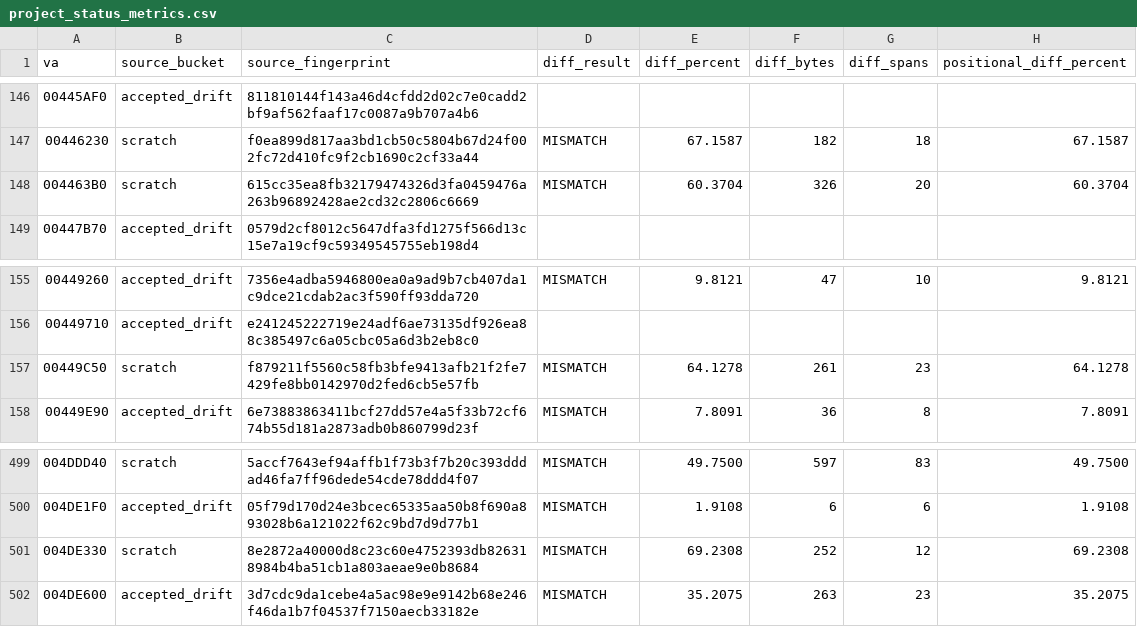
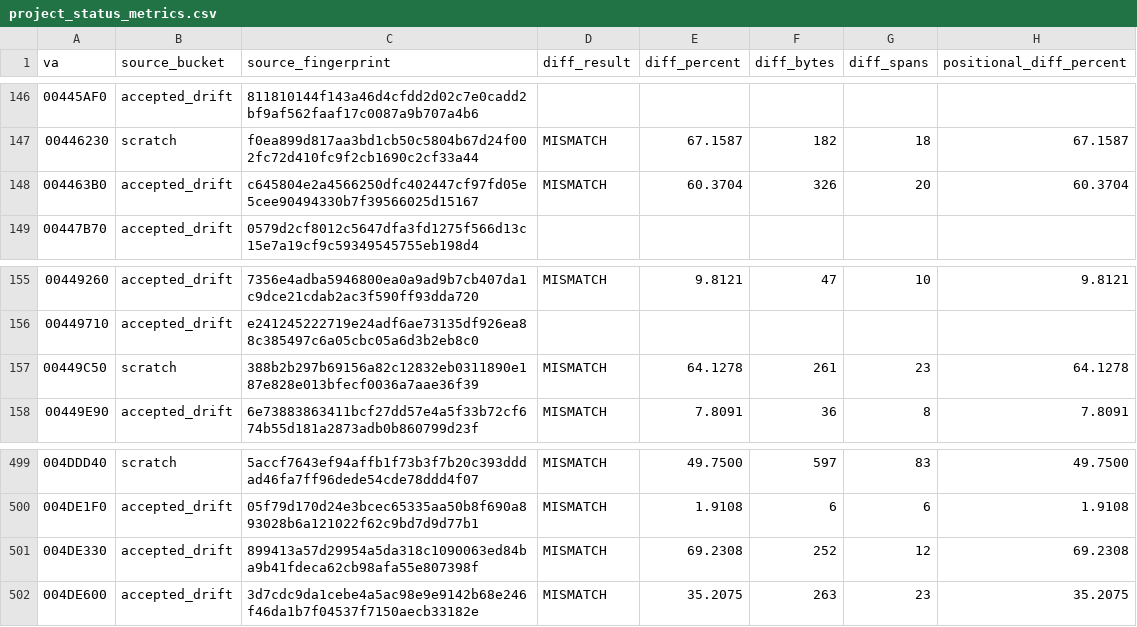
Before and after one commit to dcostap/aoe1-decomp, a CSV file: project_status_metrics.csv, drawn as a sheet; only a part is shown, gaps mark what is left out; the diff names each change by its address in the sheet, - before the commit and + after, or states it on an @@ line.

Commit message:
Refresh project status metrics

```diff
--- a/project_status_metrics.csv
+++ b/project_status_metrics.csv
-B148 (source_bucket): scratch
+B148 (source_bucket): accepted_drift
-C148 (source_fingerprint): 615cc35ea8fb32179474326d3fa0459476a263b96892428ae2cd32c2806c6669
+C148 (source_fingerprint): c645804e2a4566250dfc402447cf97fd05e5cee90494330b7f39566025d15167
-C157 (source_fingerprint): f879211f5560c58fb3bfe9413afb21f2fe7429fe8bb0142970d2fed6cb5e57fb
+C157 (source_fingerprint): 388b2b297b69156a82c12832eb0311890e187e828e013bfecf0036a7aae36f39
-B501 (source_bucket): scratch
+B501 (source_bucket): accepted_drift
-C501 (source_fingerprint): 8e2872a40000d8c23c60e4752393db826318984b4ba51cb1a803aeae9e0b8684
+C501 (source_fingerprint): 899413a57d29954a5da318c1090063ed84ba9b41fdeca62cb98afa55e807398f
```
